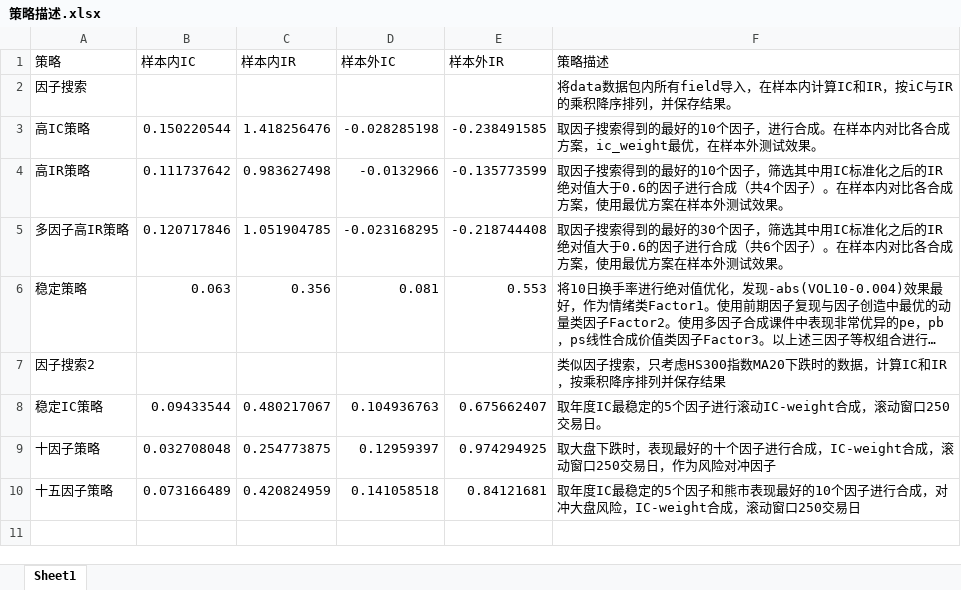
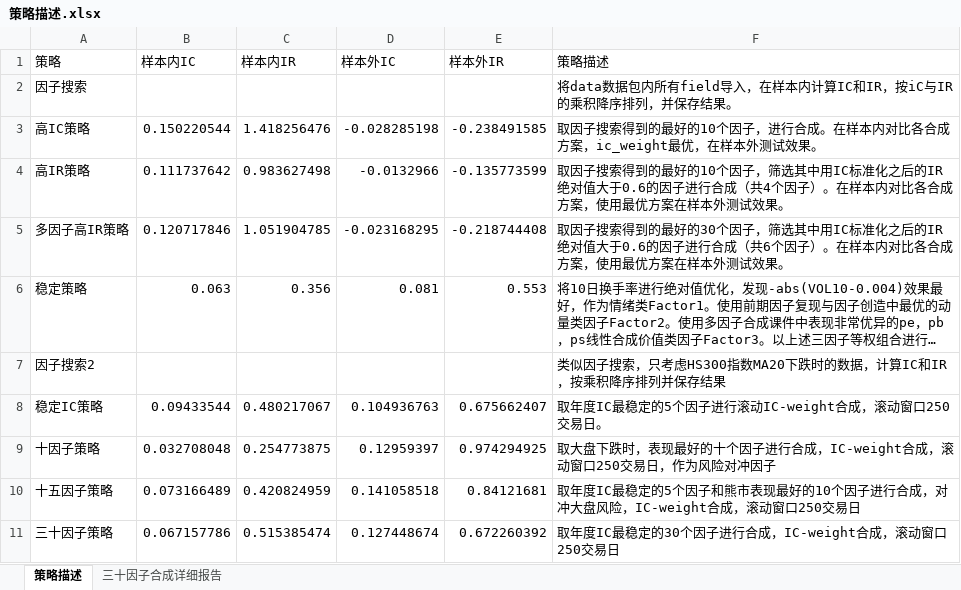
Before and after one commit to SunGuoming/dayu-factor, an Excel workbook: 多因子合成/策略描述.xlsx, sheet 策略描述, drawn as a sheet; long unchanged cells end in …; values as stored, in another font and other column widths than the file's, no borders; the diff names each change by its address in the sheet, - before the commit and + after, or states it on an @@ line.

```diff
--- a/多因子合成/策略描述.xlsx (sheet 策略描述)
+++ b/多因子合成/策略描述.xlsx (sheet 策略描述)
-sheet tab: Sheet1
+sheet tab: 策略描述
+sheet tab: 三十因子合成详细报告
+row 11: 三十因子策略 | 0.067157786 | 0.515385474 | 0.127448674 | 0.672260392 | 取年度IC最稳定的30个因子进行合成，IC-weight合成，滚动窗口250交易日
```
Also changed, not shown: charts or pictures, 43 other files.
